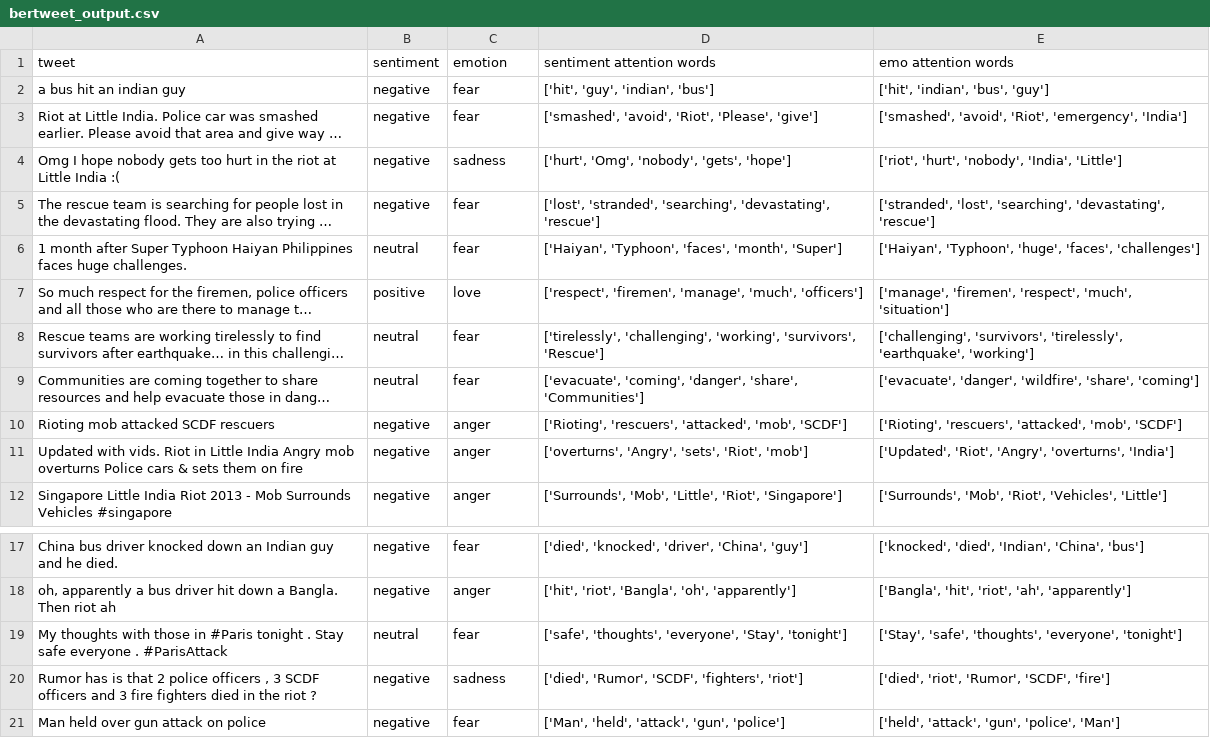
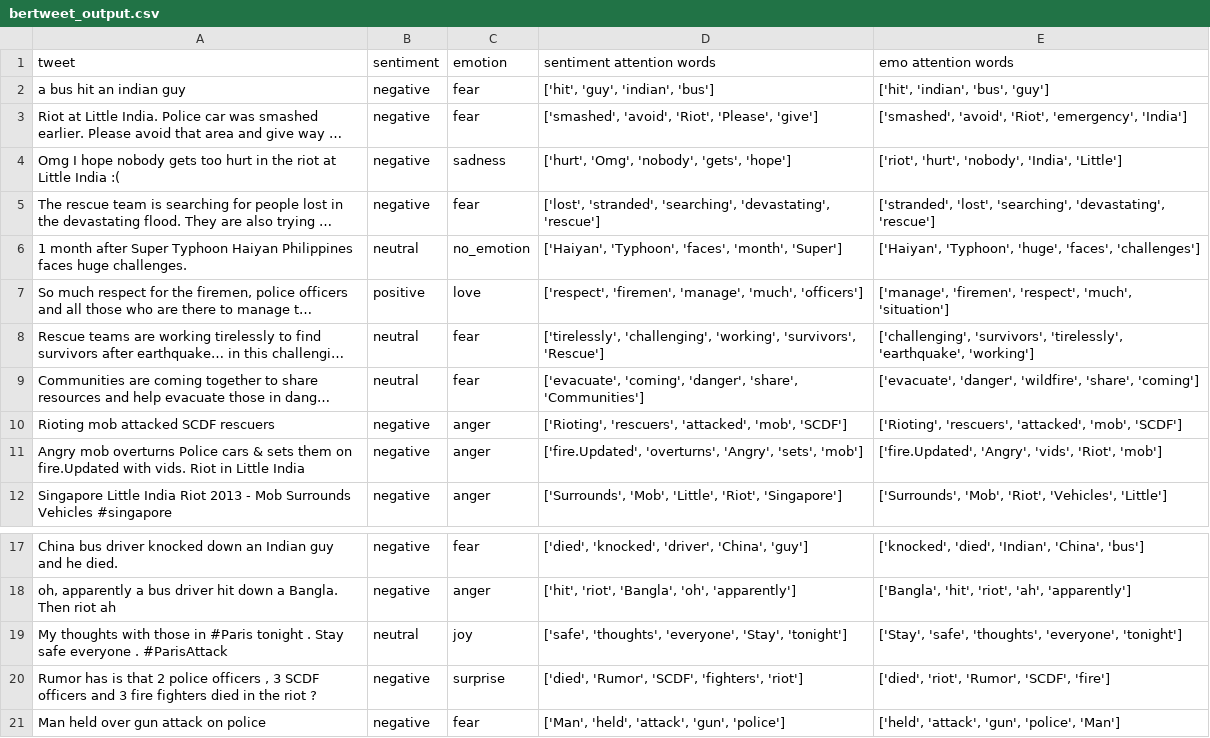
Before and after one commit to PhyoYi3011/MTL-and-Intent-Prediction, a CSV file: dataset/output/mtl/bertweet_output.csv, drawn as a sheet; only a part is shown, gaps mark what is left out; long unchanged cells end in …; the diff names each change by its address in the sheet, - before the commit and + after, or states it on an @@ line.

```diff
--- a/dataset/output/mtl/bertweet_output.csv
+++ b/dataset/output/mtl/bertweet_output.csv
-C6 (emotion): fear
+C6 (emotion): no_emotion
-A11 (tweet): Updated with vids. Riot in Little India Angry mob overturns Police cars & sets them on fire
+A11 (tweet): Angry mob overturns Police cars & sets them on fire.Updated with vids. Riot in Little India
-D11 (sentiment attention words): ['overturns', 'Angry', 'sets', 'Riot', 'mob']
+D11 (sentiment attention words): ['fire.Updated', 'overturns', 'Angry', 'sets', 'mob']
-E11 (emo attention words): ['Updated', 'Riot', 'Angry', 'overturns', 'India']
+E11 (emo attention words): ['fire.Updated', 'Angry', 'vids', 'Riot', 'mob']
-C19 (emotion): fear
+C19 (emotion): joy
-C20 (emotion): sadness
+C20 (emotion): surprise
```
Also changed, not shown: dataset/input/test_data.csv, dataset/output/comet-atomic/bart_output.csv, 9 other files.
